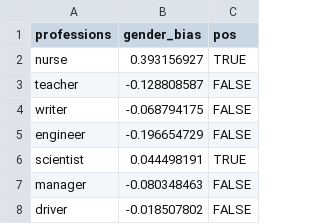
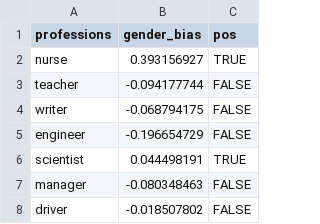
Before and after one commit to Clarkson-Accountability-Transparency/humanlanguages, a CSV file: figures/professionSetsByLanguage/spanish_weighted.csv, drawn as a sheet; only a part is shown.

```diff
--- a/figures/professionSetsByLanguage/spanish_weighted.csv
+++ b/figures/professionSetsByLanguage/spanish_weighted.csv
@@ -2,3 +2,3 @@ professions,gender_bias,pos
 nurse,0.393156927,TRUE
-teacher,-0.128808587,FALSE
+teacher,-0.094177744,FALSE
 writer,-0.068794175,FALSE
```
Also changed, not shown: figures/professionSetsByLanguage/spanish_female.csv, figures/professionSetsByLanguage/spanish_results.csv, 2 other files.
